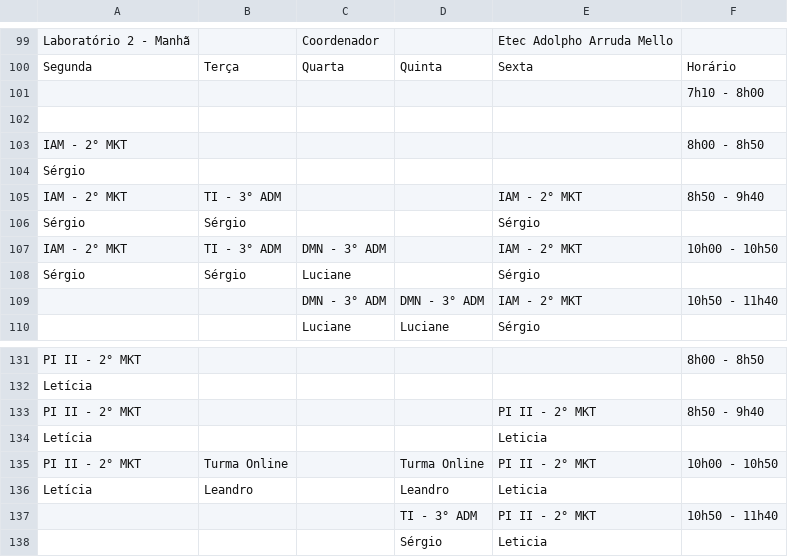
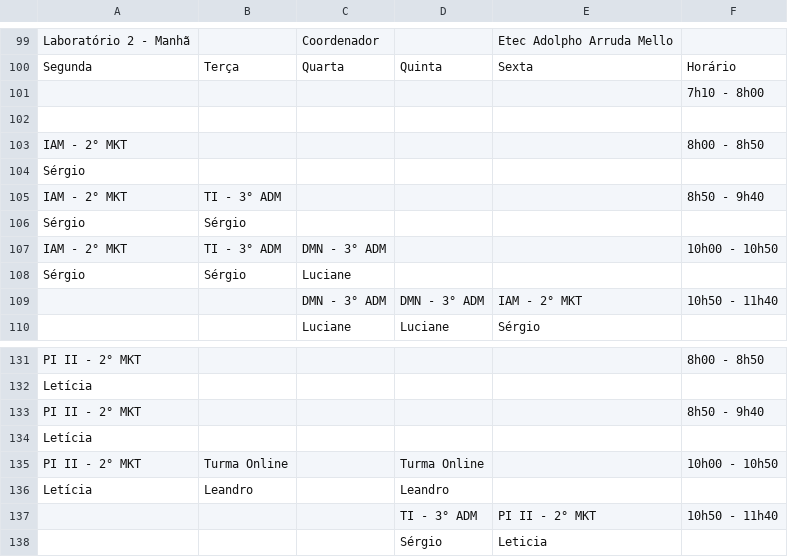
Before and after one commit to aprendendonuvem/arquivos, a CSV file: laboratorios2.csv, drawn as a sheet; only a part is shown, gaps mark what is left out.

Commit message:
Add files via upload

```diff
--- a/laboratorios2.csv
+++ b/laboratorios2.csv
@@ -104,6 +104,6 @@ IAM - 2° MKT;;;;;8h00 - 8h50
 Sérgio;;;;;
-IAM - 2° MKT;TI - 3° ADM;;;IAM - 2° MKT;8h50 - 9h40
-Sérgio;Sérgio;;;Sérgio;
-IAM - 2° MKT;TI - 3° ADM;DMN - 3° ADM;;IAM - 2° MKT;10h00 - 10h50
-Sérgio;Sérgio;Luciane;;Sérgio;
+IAM - 2° MKT;TI - 3° ADM;;;;8h50 - 9h40
+Sérgio;Sérgio;;;;
+IAM - 2° MKT;TI - 3° ADM;DMN - 3° ADM;;;10h00 - 10h50
+Sérgio;Sérgio;Luciane;;;
 ;;DMN - 3° ADM;DMN - 3° ADM;IAM - 2° MKT;10h50 - 11h40
@@ -132,6 +132,6 @@ PI II - 2° MKT;;;;;8h00 - 8h50
 Letícia;;;;;
-PI II - 2° MKT;;;;PI II - 2° MKT;8h50 - 9h40
-Letícia;;;;Leticia;
-PI II - 2° MKT;Turma Online;;Turma Online;PI II - 2° MKT;10h00 - 10h50
-Letícia;Leandro;;Leandro;Leticia;
+PI II - 2° MKT;;;;;8h50 - 9h40
+Letícia;;;;;
+PI II - 2° MKT;Turma Online;;Turma Online;;10h00 - 10h50
+Letícia;Leandro;;Leandro;;
 ;;;TI - 3° ADM;PI II - 2° MKT;10h50 - 11h40
```
